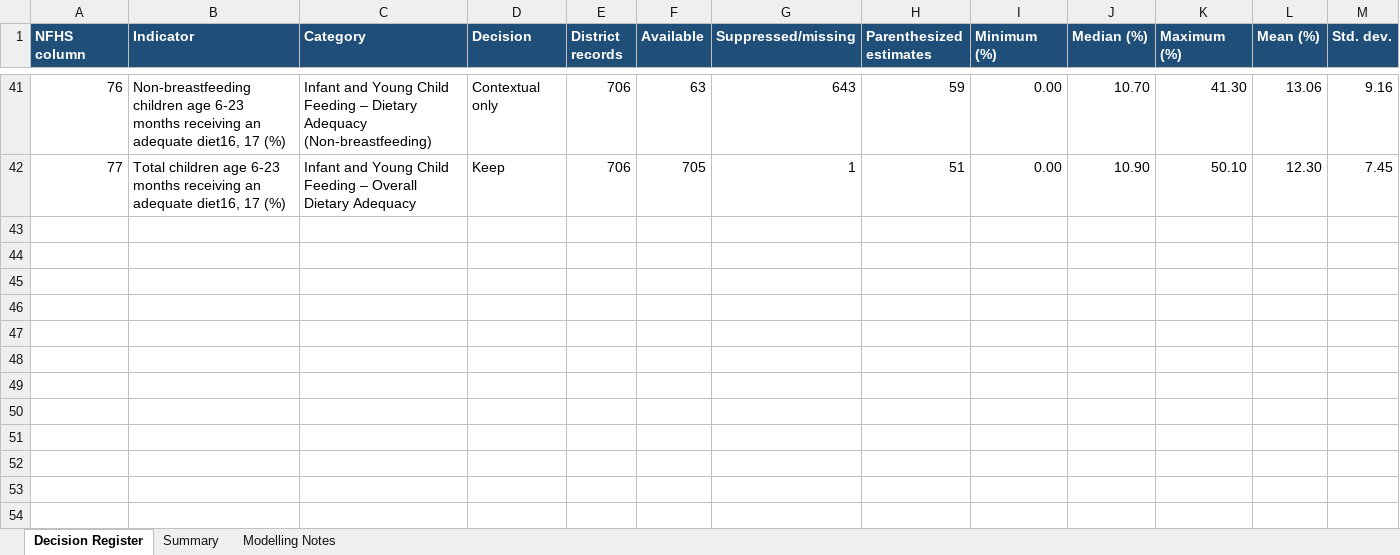
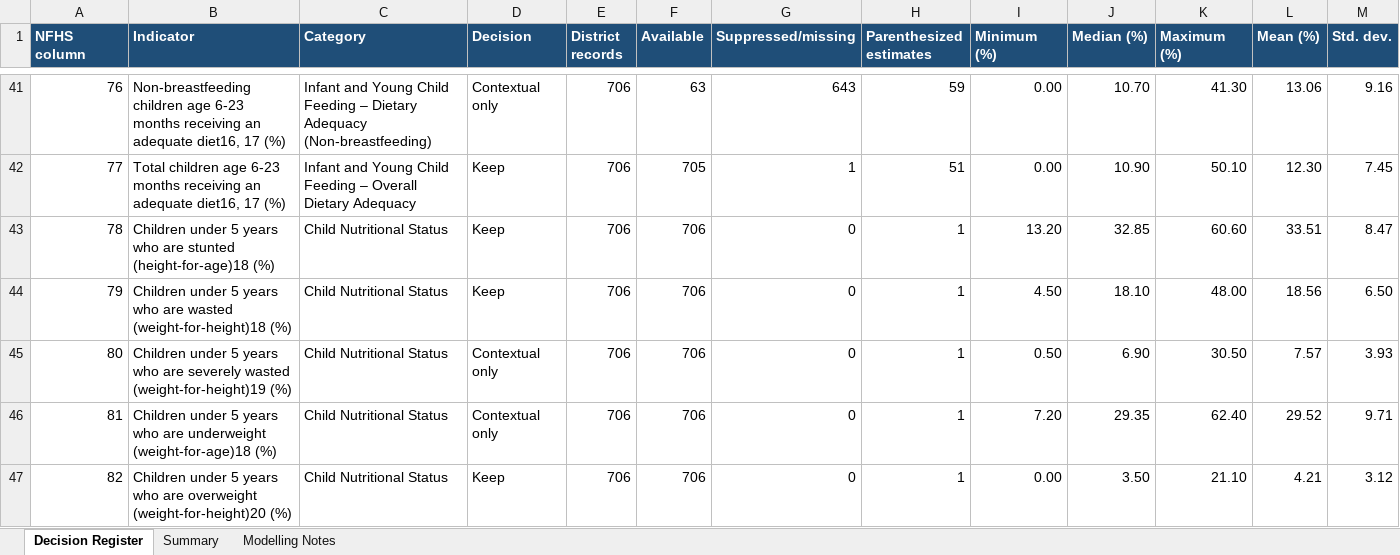
Before and after one commit to Syed-arsh-09/DHPA-health-atlas, an Excel workbook: outputs/reports/RHPA_Master_Feature_Decision_Register.xlsx, sheet Decision Register, drawn as a sheet; only a part is shown, gaps mark what is left out; values as stored, in another font and other column widths than the file's, no borders; table styles not drawn; rows hold the shown columns only; the diff names each change by its address in the sheet, - before the commit and + after, or states it on an @@ line.

Commit message:
Added Child Nutritional Status in the Master Features

```diff
--- a/outputs/reports/RHPA_Master_Feature_Decision_Register.xlsx (sheet Decision Register)
+++ b/outputs/reports/RHPA_Master_Feature_Decision_Register.xlsx (sheet Decision Register)
+row 43: 78 | Children under 5 years who are stunted (height-for-age)18 (%) | Child Nutritional Status | Keep | 706 | 706 | 0 | 1 | 13.20 | 32.85 | 60.60 | 33.51 | 8.47
+row 44: 79 | Children under 5 years who are wasted (weight-for-height)18 (%) | Child Nutritional Status | Keep | 706 | 706 | 0 | 1 | 4.50 | 18.10 | 48.00 | 18.56 | 6.50
+row 45: 80 | Children under 5 years who are severely wasted (weight-for-height)19 (%) | Child Nutritional Status | Contextual only | 706 | 706 | 0 | 1 | 0.50 | 6.90 | 30.50 | 7.57 | 3.93
+row 46: 81 | Children under 5 years who are underweight (weight-for-age)18 (%) | Child Nutritional Status | Contextual only | 706 | 706 | 0 | 1 | 7.20 | 29.35 | 62.40 | 29.52 | 9.71
+row 47: 82 | Children under 5 years who are overweight (weight-for-height)20 (%) | Child Nutritional Status | Keep | 706 | 706 | 0 | 1 | 0.00 | 3.50 | 21.10 | 4.21 | 3.12
```
Also changed, not shown: sheet Summary, sheet Modelling Notes, 1 other file.
